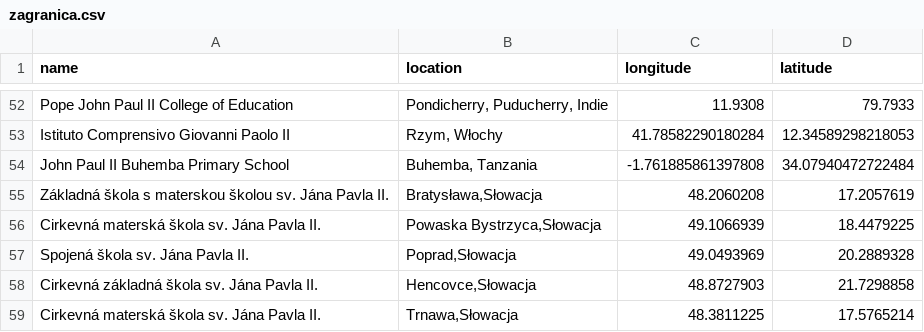
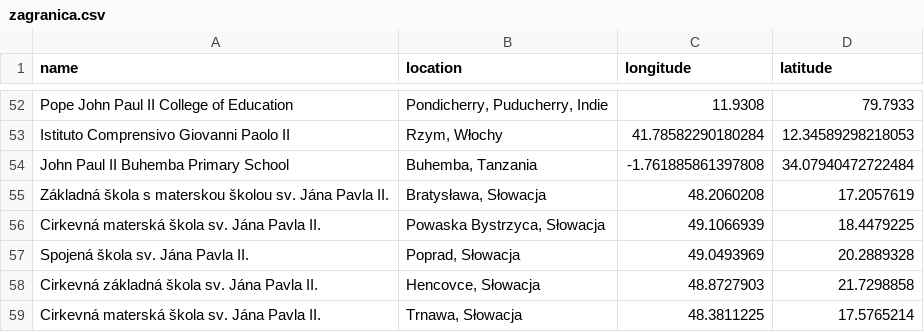
Before and after one commit to krzysztofrewak/jp2world, a CSV file: resources/schools/zagranica.csv, drawn as a sheet; only a part is shown, gaps mark what is left out.

Commit message:
Restore zagranica.csv with school data

```diff
--- a/resources/schools/zagranica.csv
+++ b/resources/schools/zagranica.csv
@@ -54,6 +54,6 @@ Istituto Comprensivo Giovanni Paolo II,"Rzym, Włochy",41.78582290180284,12.3458
 John Paul II Buhemba Primary School,"Buhemba, Tanzania",-1.761885861397808,34.07940472722484
-Základná škola s materskou školou sv. Jána Pavla II.,"Bratysława,Słowacja",48.2060208,17.2057619
-Cirkevná materská škola sv. Jána Pavla II.,"Powaska Bystrzyca,Słowacja",49.1066939,18.4479225
-Spojená škola sv. Jána Pavla II.,"Poprad,Słowacja",49.0493969,20.2889328
-Cirkevná základná škola sv. Jána Pavla II.,"Hencovce,Słowacja",48.8727903,21.7298858
-Cirkevná materská škola sv. Jána Pavla II.,"Trnawa,Słowacja",48.3811225,17.5765214
+Základná škola s materskou školou sv. Jána Pavla II.,"Bratysława, Słowacja",48.2060208,17.2057619
+Cirkevná materská škola sv. Jána Pavla II.,"Powaska Bystrzyca, Słowacja",49.1066939,18.4479225
+Spojená škola sv. Jána Pavla II.,"Poprad, Słowacja",49.0493969,20.2889328
+Cirkevná základná škola sv. Jána Pavla II.,"Hencovce, Słowacja",48.8727903,21.7298858
+Cirkevná materská škola sv. Jána Pavla II.,"Trnawa, Słowacja",48.3811225,17.5765214
```
